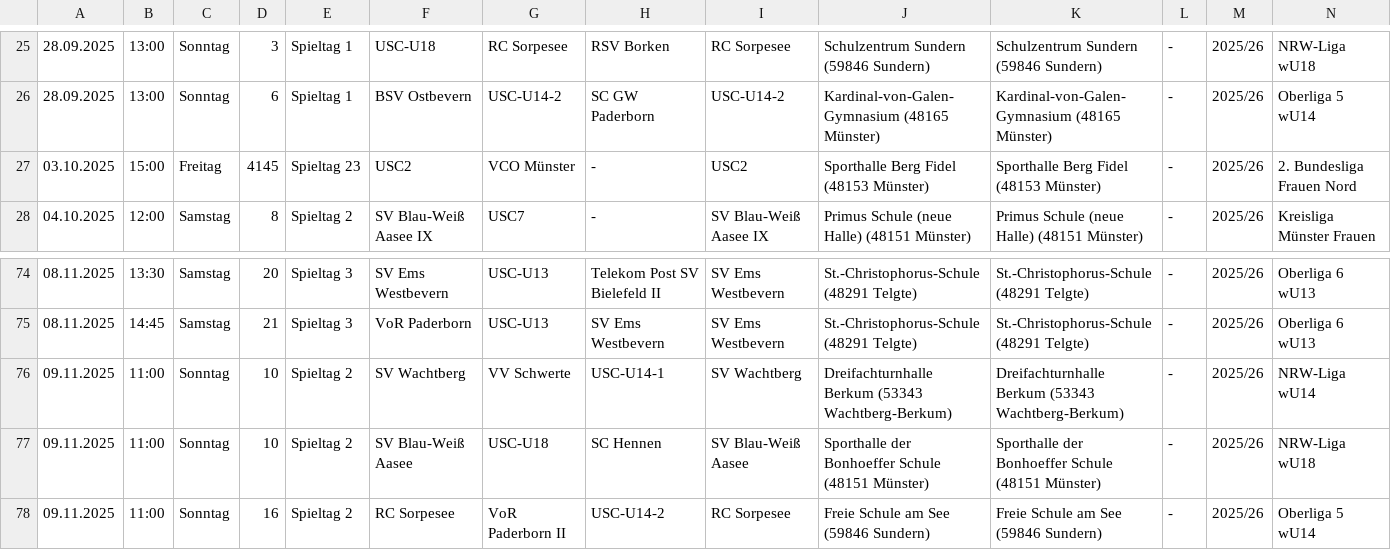
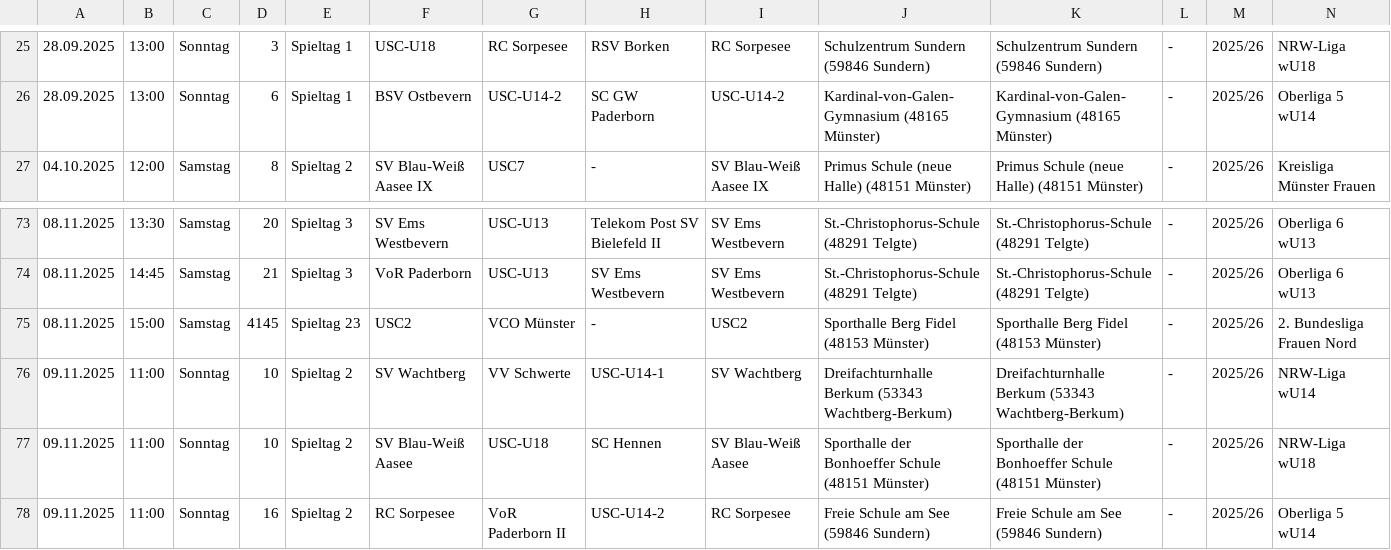
Before and after one commit to uscmuenster/USC-Spielplaene2526, a CSV file: docs/spielplan.csv, drawn as a sheet; only a part is shown, gaps mark what is left out; removed rows and columns are numbered as before the commit, all else as after; rows hold the shown columns only; the diff names each change by its address in the sheet, - before the commit and + after, or states it on an @@ line.

```diff
--- a/docs/spielplan.csv
+++ b/docs/spielplan.csv
-row 27: 03.10.2025 | 15:00 | Freitag | 4145 | Spieltag 23 | USC2 | VCO Münster | - | USC2 | Sporthalle Berg Fidel (48153 Münster) | Sporthalle Berg Fidel (48153 Münster) | - | 2025/26 | 2. Bundesliga Frauen Nord
+row 75: 08.11.2025 | 15:00 | Samstag | 4145 | Spieltag 23 | USC2 | VCO Münster | - | USC2 | Sporthalle Berg Fidel (48153 Münster) | Sporthalle Berg Fidel (48153 Münster) | - | 2025/26 | 2. Bundesliga Frauen Nord
```
